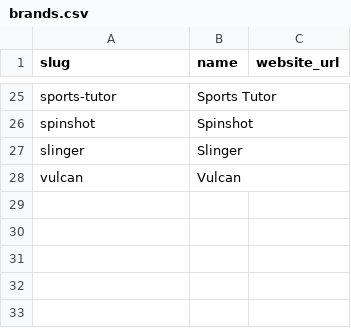
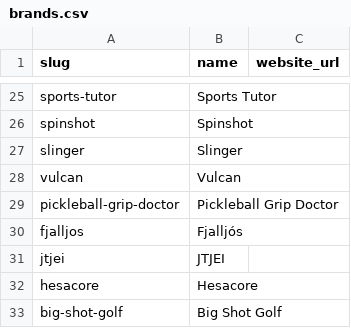
Before and after one commit to jd-innovations/pickledeals, a CSV file: supabase/seed/catalog/brands.csv, drawn as a sheet; only a part is shown, gaps mark what is left out; the diff names each change by its address in the sheet, - before the commit and + after, or states it on an @@ line.

```diff
--- a/supabase/seed/catalog/brands.csv
+++ b/supabase/seed/catalog/brands.csv
+row 29: pickleball-grip-doctor | Pickleball Grip Doctor
+row 30: fjalljos | Fjalljós
+row 31: jtjei | JTJEI
+row 32: hesacore | Hesacore
+row 33: big-shot-golf | Big Shot Golf
```
Also changed, not shown: supabase/seed/catalog/products.csv, supabase/seed/dev/offers.csv, 3 other files.
